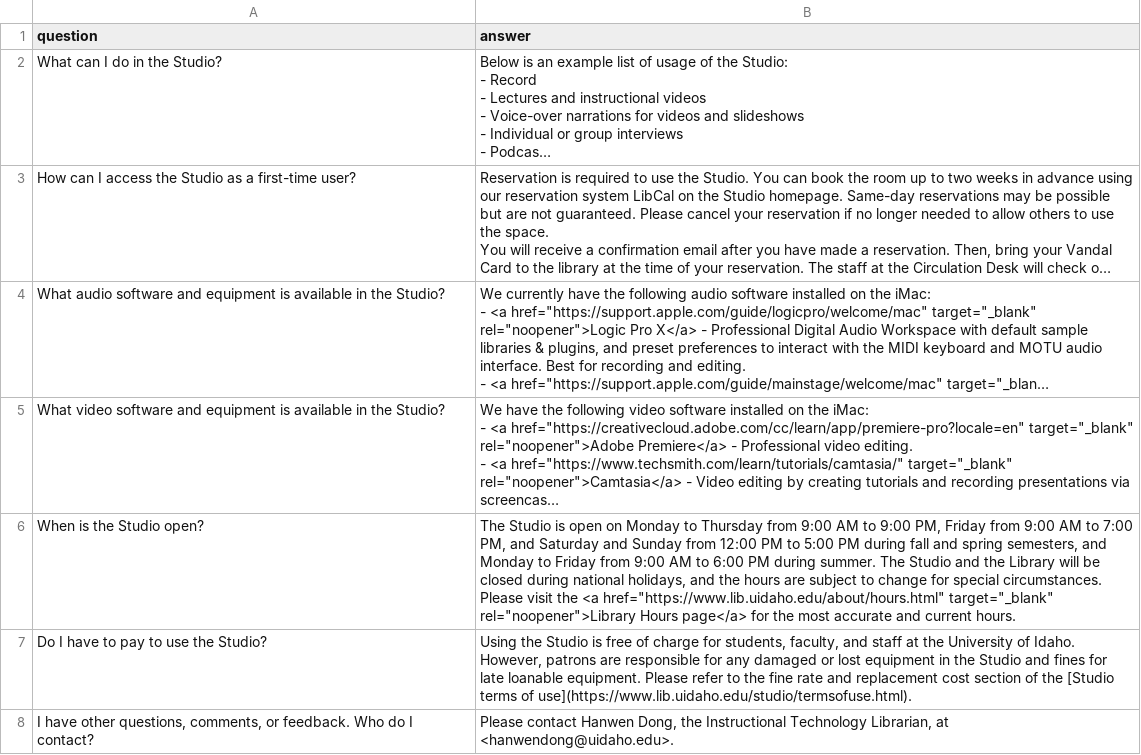
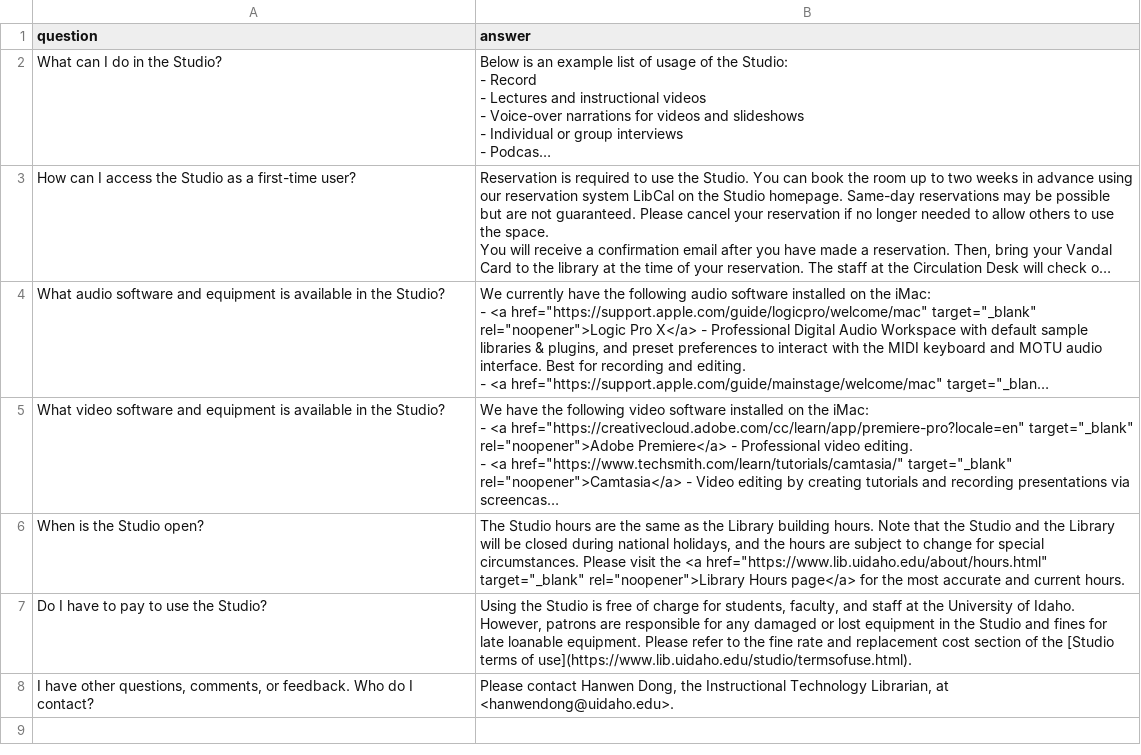
Before and after one commit to uidaholib/main-web-redesign_draft, a CSV file: _data/studio_faq.csv, drawn as a sheet; long unchanged cells end in …; the diff names each change by its address in the sheet, - before the commit and + after, or states it on an @@ line.

Commit message:
Update studio_faq.csv

```diff
--- a/_data/studio_faq.csv
+++ b/_data/studio_faq.csv
-B6 (answer): The Studio is open on Monday to Thursday from 9:00 AM to 9:00 PM, Friday from 9:00 AM to 7:00 PM, and Saturday and Sunday from 12:00 PM to 5:00 PM during fall and spring semesters, and Monday to Friday from 9:00 AM to 6:00 PM during summer. The Studio and…
+B6 (answer): The Studio hours are the same as the Library building hours. Note that the Studio and…
```
